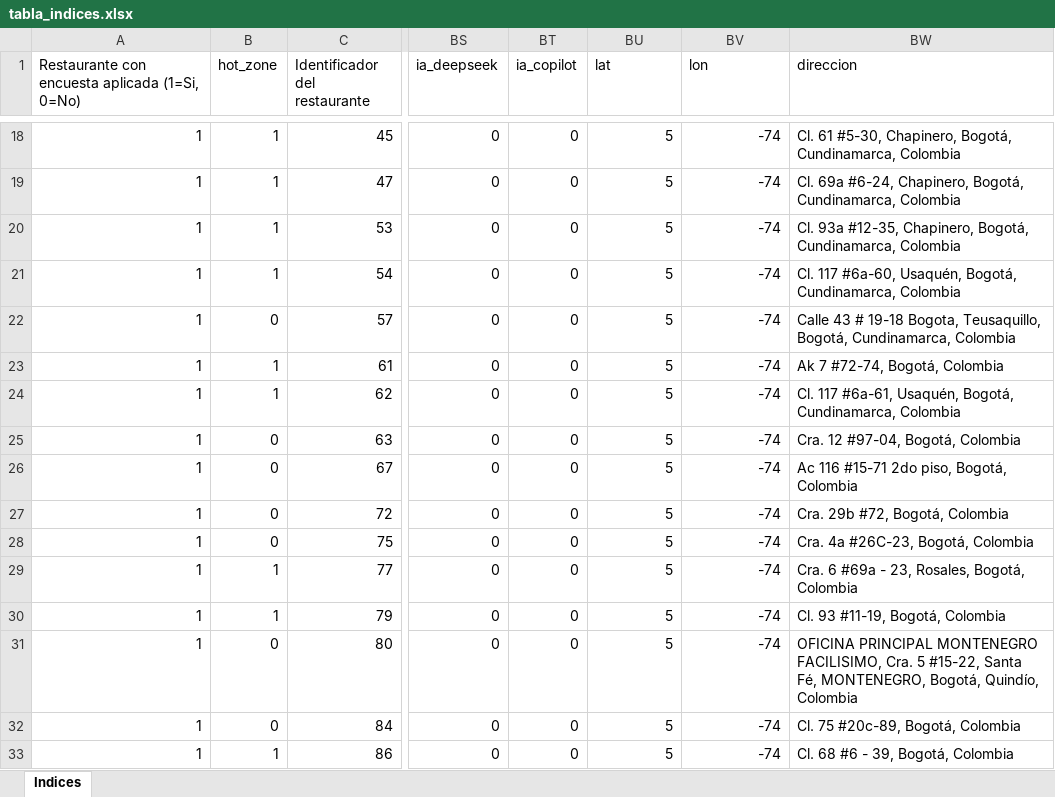
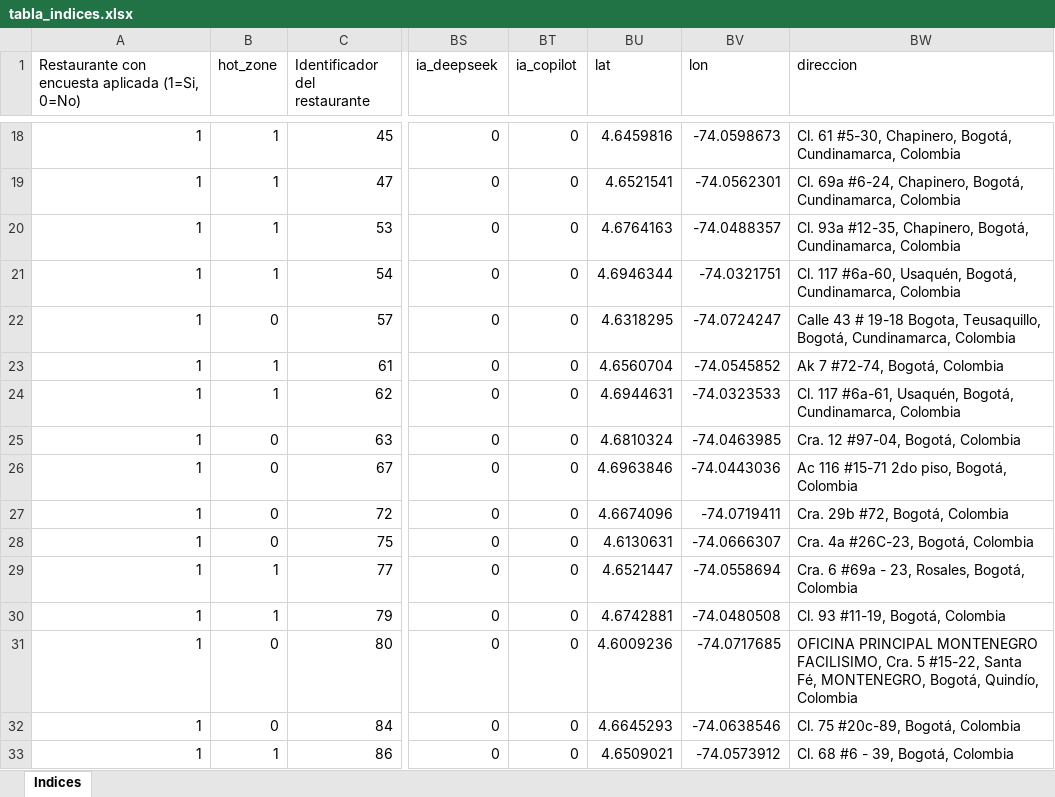
Before and after one commit to Guti345/DoingEconomics_Proyect, an Excel workbook: Data/Clean/tabla_indices.xlsx, sheet Indices, drawn as a sheet; only a part is shown, gaps mark what is left out; values as stored, in another font and other column widths than the file's, no borders; the diff covers the shown part only; the diff names each change by its address in the sheet, - before the commit and + after, or states it on an @@ line.

```diff
--- a/Data/Clean/tabla_indices.xlsx (sheet Indices)
+++ b/Data/Clean/tabla_indices.xlsx (sheet Indices)
-BU18 (lat): 5
+BU18 (lat): 4.6459816
-BV18 (lon): -74
+BV18 (lon): -74.0598673
-BU19 (lat): 5
+BU19 (lat): 4.6521541
-BV19 (lon): -74
+BV19 (lon): -74.0562301
-BU20 (lat): 5
+BU20 (lat): 4.6764163
-BV20 (lon): -74
+BV20 (lon): -74.0488357
-BU21 (lat): 5
+BU21 (lat): 4.6946344
-BV21 (lon): -74
+BV21 (lon): -74.0321751
-BU22 (lat): 5
+BU22 (lat): 4.6318295
-BV22 (lon): -74
+BV22 (lon): -74.0724247
-BU23 (lat): 5
+BU23 (lat): 4.6560704
-BV23 (lon): -74
+BV23 (lon): -74.0545852
-BU24 (lat): 5
+BU24 (lat): 4.6944631
-BV24 (lon): -74
+BV24 (lon): -74.0323533
-BU25 (lat): 5
+BU25 (lat): 4.6810324
-BV25 (lon): -74
+BV25 (lon): -74.0463985
-BU26 (lat): 5
+BU26 (lat): 4.6963846
-BV26 (lon): -74
+BV26 (lon): -74.0443036
-BU27 (lat): 5
+BU27 (lat): 4.6674096
-BV27 (lon): -74
+BV27 (lon): -74.0719411
-BU28 (lat): 5
+BU28 (lat): 4.6130631
-BV28 (lon): -74
+BV28 (lon): -74.0666307
-BU29 (lat): 5
+BU29 (lat): 4.6521447
-BV29 (lon): -74
+BV29 (lon): -74.0558694
-BU30 (lat): 5
+BU30 (lat): 4.6742881
-BV30 (lon): -74
+BV30 (lon): -74.0480508
-BU31 (lat): 5
+BU31 (lat): 4.6009236
-BV31 (lon): -74
+BV31 (lon): -74.0717685
-BU32 (lat): 5
+BU32 (lat): 4.6645293
-BV32 (lon): -74
+BV32 (lon): -74.0638546
-BU33 (lat): 5
+BU33 (lat): 4.6509021
-BV33 (lon): -74
+BV33 (lon): -74.0573912
```
Also changed, not shown: 38 edited cells elsewhere in this sheet, 2 other files.
